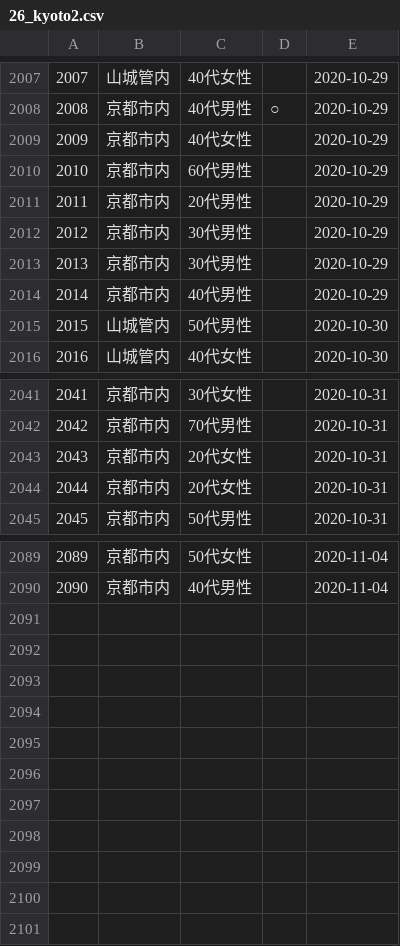
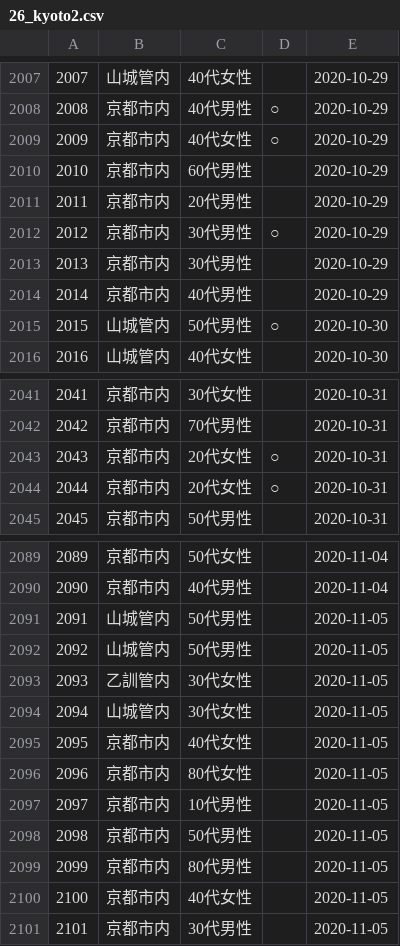
Before and after one commit to CalicoKater/covid-19, a CSV file: work/26_kyoto2.csv, drawn as a sheet; only a part is shown, gaps mark what is left out; the diff covers the shown part only.

```diff
--- a/work/26_kyoto2.csv
+++ b/work/26_kyoto2.csv
@@ -2008,9 +2008,9 @@
 2008,"京都市内","40代男性","○","2020-10-29"
-2009,"京都市内","40代女性",,"2020-10-29"
+2009,"京都市内","40代女性","○","2020-10-29"
 2010,"京都市内","60代男性",,"2020-10-29"
 2011,"京都市内","20代男性",,"2020-10-29"
-2012,"京都市内","30代男性",,"2020-10-29"
+2012,"京都市内","30代男性","○","2020-10-29"
 2013,"京都市内","30代男性",,"2020-10-29"
 2014,"京都市内","40代男性",,"2020-10-29"
-2015,"山城管内","50代男性",,"2020-10-30"
+2015,"山城管内","50代男性","○","2020-10-30"
 2016,"山城管内","40代女性",,"2020-10-30"
@@ -2042,4 +2042,4 @@
 2042,"京都市内","70代男性",,"2020-10-31"
-2043,"京都市内","20代女性",,"2020-10-31"
-2044,"京都市内","20代女性",,"2020-10-31"
+2043,"京都市内","20代女性","○","2020-10-31"
+2044,"京都市内","20代女性","○","2020-10-31"
 2045,"京都市内","50代男性",,"2020-10-31"
@@ -2090 +2090,12 @@
 2090,"京都市内","40代男性",,"2020-11-04"
+2091,"山城管内","50代男性",,"2020-11-05"
+2092,"山城管内","50代男性",,"2020-11-05"
+2093,"乙訓管内","30代女性",,"2020-11-05"
+2094,"山城管内","30代女性",,"2020-11-05"
+2095,"京都市内","40代女性",,"2020-11-05"
+2096,"京都市内","80代女性",,"2020-11-05"
+2097,"京都市内","10代男性",,"2020-11-05"
+2098,"京都市内","50代男性",,"2020-11-05"
+2099,"京都市内","80代男性",,"2020-11-05"
+2100,"京都市内","40代女性",,"2020-11-05"
+2101,"京都市内","30代男性",,"2020-11-05"
```
Also changed, not shown: 3 edited cells elsewhere in this file, work/01_asahikawa_city.csv, work/01_hokkaido4.csv, 6 other files.
